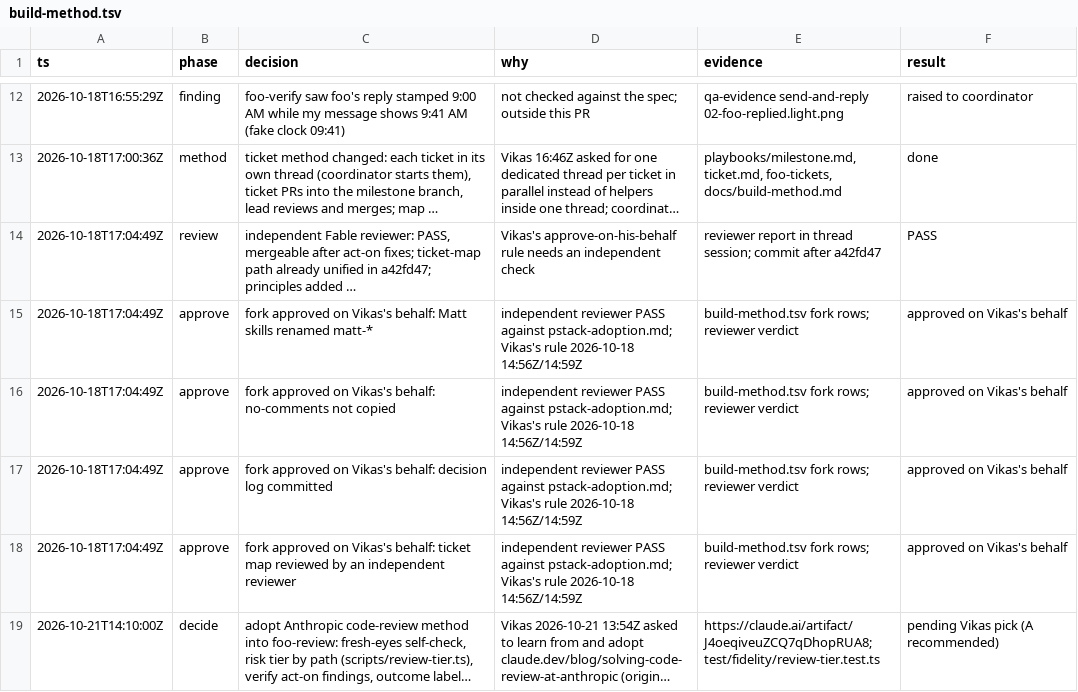
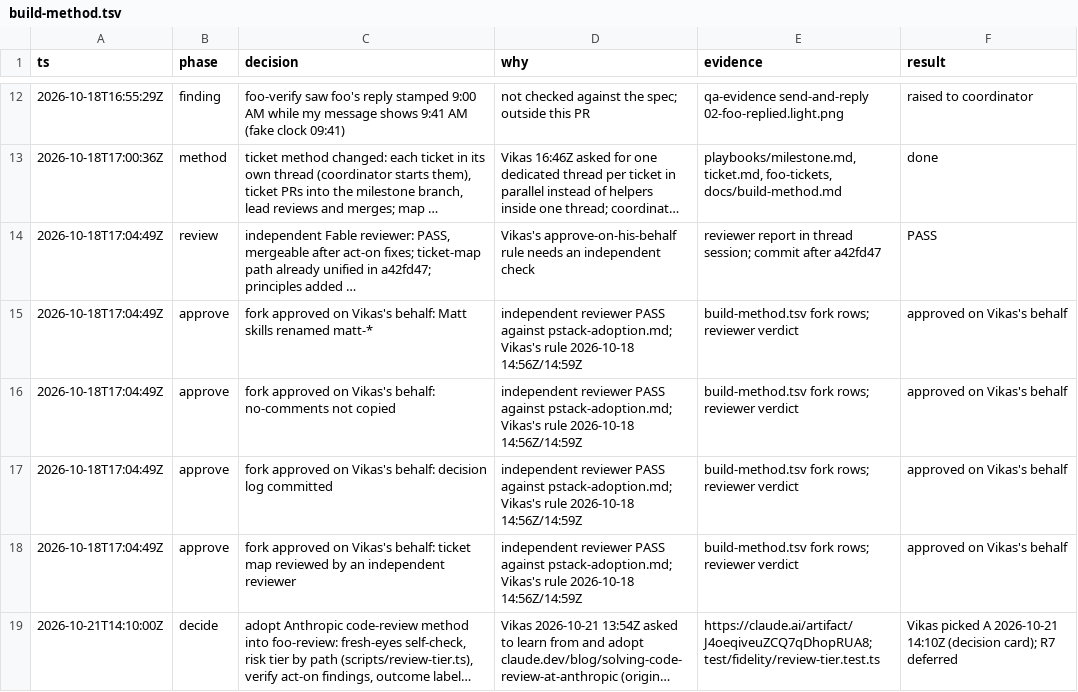
Before and after one commit to vikas53953/foo-agent, a TSV file: docs/decisions/build-method.tsv, drawn as a sheet; only a part is shown, gaps mark what is left out; long unchanged cells end in …; the diff names each change by its address in the sheet, - before the commit and + after, or states it on an @@ line.

```diff
--- a/docs/decisions/build-method.tsv
+++ b/docs/decisions/build-method.tsv
-F19 (result): pending Vikas pick (A recommended)
+F19 (result): Vikas picked A 2026-10-21 14:10Z (decision card); R7 deferred
```
Also changed, not shown: 7 other files.
